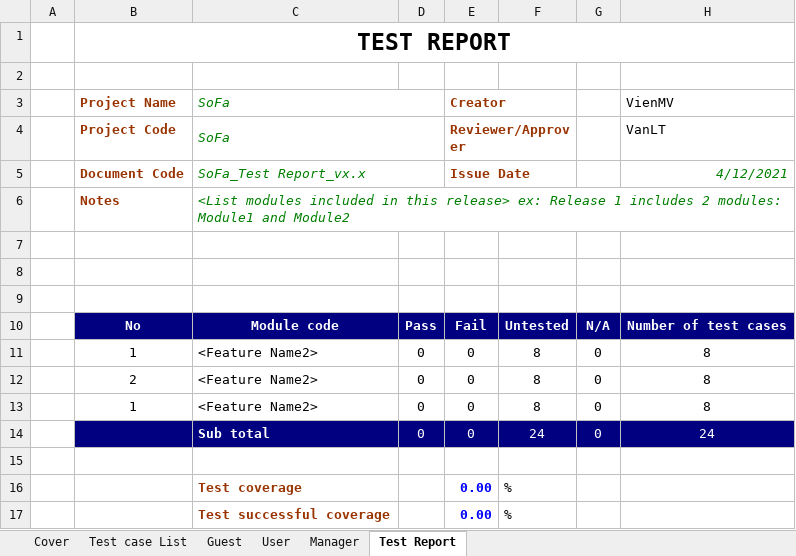
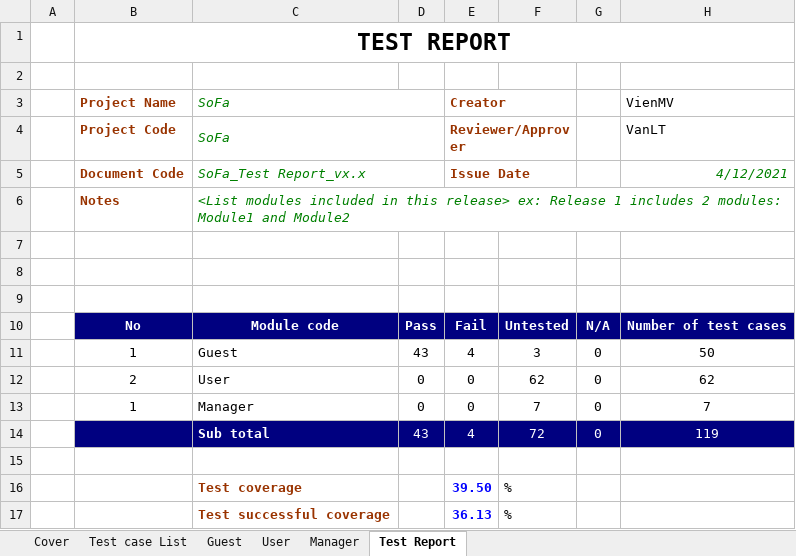
Before and after one commit to TrellixVulnTeam/Capstone_LMAN, an Excel workbook: 1. Document/6. Test/TestCase.xlsx, sheet Test Report, drawn as a sheet; values as stored, in another font and other column widths than the file's, no borders; charts and pictures not drawn; removed rows and columns are numbered as before the commit, all else as after; the diff names each change by its address in the sheet, - before the commit and + after, or states it on an @@ line.

Commit message:
VienMV - Commit TestCase.xlsx

```diff
--- a/1. Document/6. Test/TestCase.xlsx (sheet Test Report)
+++ b/1. Document/6. Test/TestCase.xlsx (sheet Test Report)
-row 11:  | 1 | <Feature Name2> | 0 | 0 | 8 | 0 | 8
+row 11:  | 1 | Guest | 43 | 4 | 3 | 0 | 50
-C12: <Feature Name2>
+C12: User
-F12: 8
+F12: 62
-H12: 8
+H12: 62
-C13: <Feature Name2>
+C13: Manager
-F13: 8
+F13: 7
-H13: 8
+H13: 7
-row 14:  |  | Sub total | 0 | 0 | 24 | 0 | 24
+row 14:  |  | Sub total | 43 | 4 | 72 | 0 | 119
-E16: 0.00
+E16: 39.50
-E17: 0.00
+E17: 36.13
```
Also changed, not shown: sheet Guest, sheet User, sheet Manager, formulas that keep their value.
